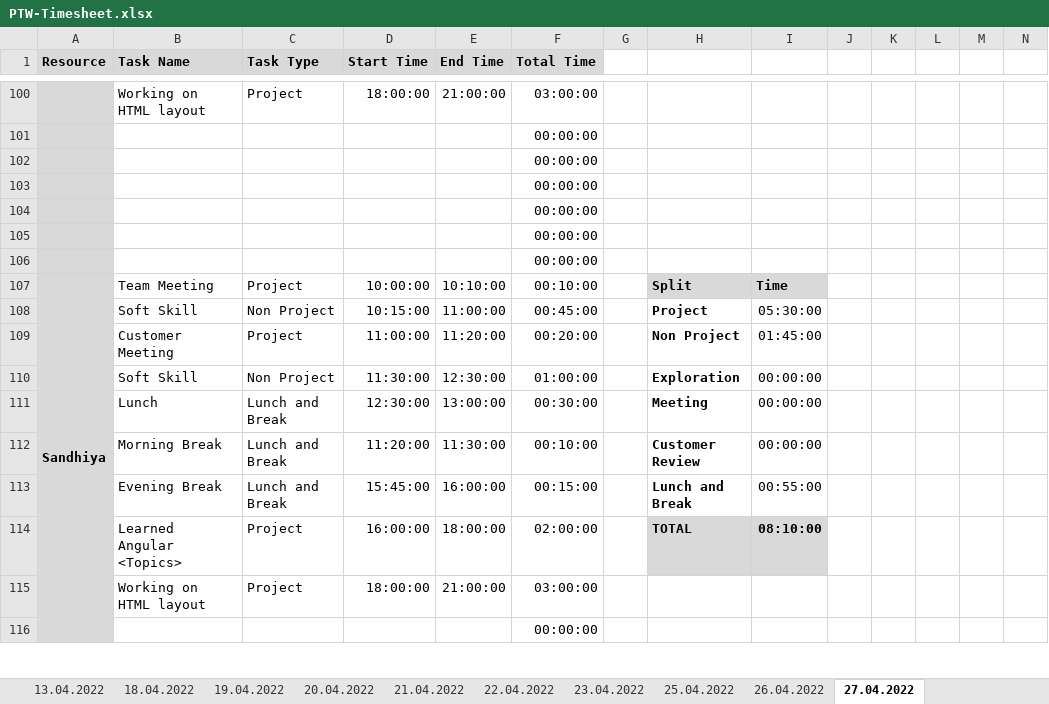
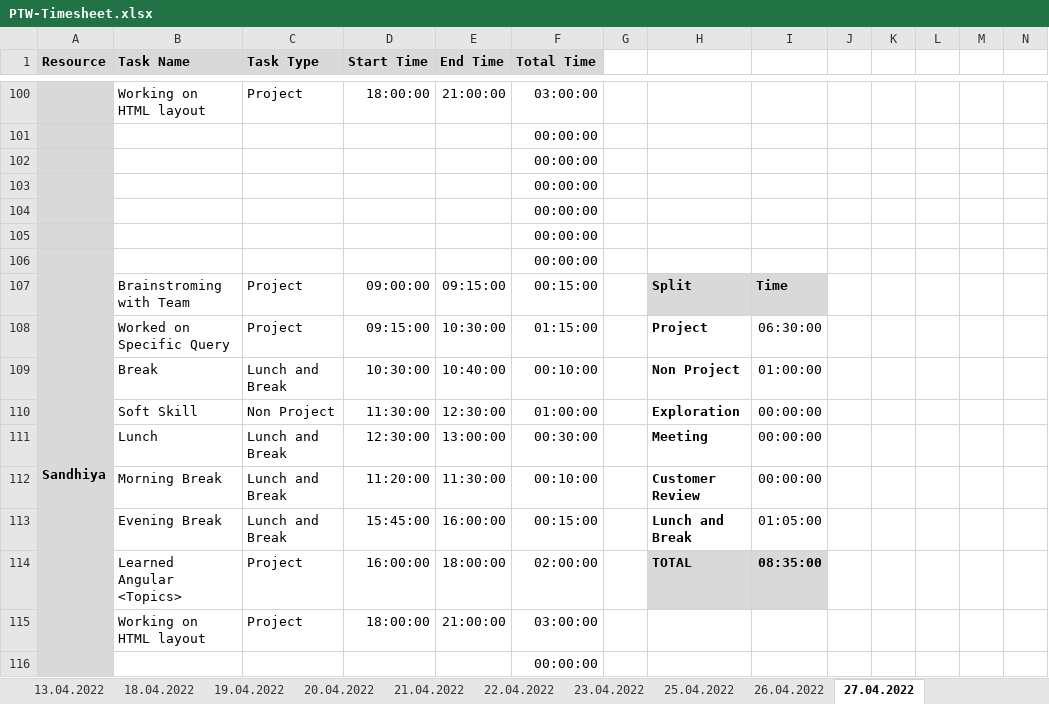
Before and after one commit to arvi9/ASPNet-WebAPI-Anngular-Project, an Excel workbook: Aurora/Process/PTW-Timesheet.xlsx, sheet 27.04.2022, drawn as a sheet; only a part is shown, gaps mark what is left out; values as stored, in another font and other column widths than the file's, no borders; conditional formats not drawn; removed rows and columns are numbered as before the commit, all else as after; rows hold the shown columns only; the diff covers the shown part only; the diff names each change by its address in the sheet, - before the commit and + after, or states it on an @@ line.

Commit message:
Updated TimeSheet-Pooja

```diff
--- a/Aurora/Process/PTW-Timesheet.xlsx (sheet 27.04.2022)
+++ b/Aurora/Process/PTW-Timesheet.xlsx (sheet 27.04.2022)
-B107 (Task Name): Team Meeting
+B107 (Task Name): Brainstroming with Team
-D107 (Start Time): 10:00:00
+D107 (Start Time): 09:00:00
-E107 (End Time): 10:10:00
+E107 (End Time): 09:15:00
-F107 (Total Time): 00:10:00
+F107 (Total Time): 00:15:00
-B108 (Task Name): Soft Skill
+B108 (Task Name): Worked on Specific Query
-C108 (Task Type): Non Project
+C108 (Task Type): Project
-D108 (Start Time): 10:15:00
+D108 (Start Time): 09:15:00
-E108 (End Time): 11:00:00
+E108 (End Time): 10:30:00
-F108 (Total Time): 00:45:00
+F108 (Total Time): 01:15:00
-I108: 05:30:00
+I108: 06:30:00
-row 109:  | Customer Meeting | Project | 11:00:00 | 11:20:00 | 00:20:00 |  | Non Project | 01:45:00
+row 109:  | Break | Lunch and Break | 10:30:00 | 10:40:00 | 00:10:00 |  | Non Project | 01:00:00
-I113: 00:55:00
+I113: 01:05:00
-I114: 08:10:00
+I114: 08:35:00
```
Also changed, not shown: 13 added rows, 13 removed rows and 57 edited cells elsewhere in this sheet, formulas that keep their value.
